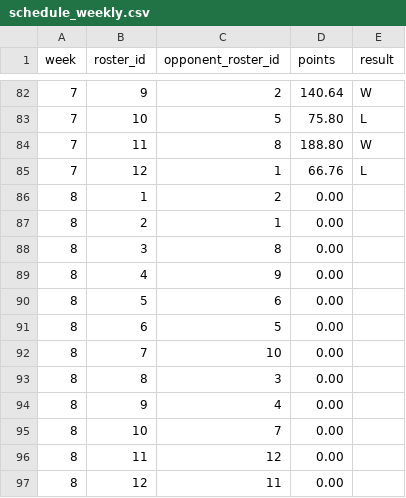
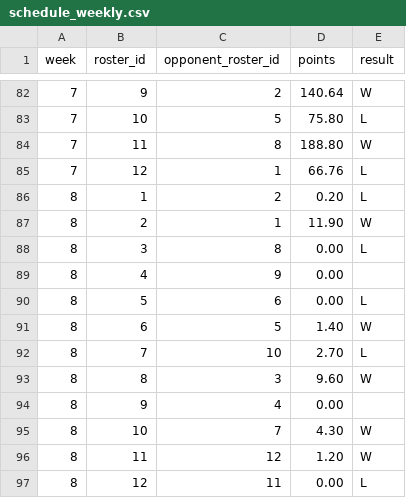
Before and after one commit to MichaelRyanJr/SleeperAgent, a CSV file: docs/league_1181689020258160640_auto/schedule_weekly.csv, drawn as a sheet; only a part is shown, gaps mark what is left out.

```diff
--- a/docs/league_1181689020258160640_auto/schedule_weekly.csv
+++ b/docs/league_1181689020258160640_auto/schedule_weekly.csv
@@ -85,13 +85,13 @@ week,roster_id,opponent_roster_id,points,result
 7,12,1,66.76,L
-8,1,2,0.00,
-8,2,1,0.00,
-8,3,8,0.00,
+8,1,2,0.20,L
+8,2,1,11.90,W
+8,3,8,0.00,L
 8,4,9,0.00,
-8,5,6,0.00,
-8,6,5,0.00,
-8,7,10,0.00,
-8,8,3,0.00,
+8,5,6,0.00,L
+8,6,5,1.40,W
+8,7,10,2.70,L
+8,8,3,9.60,W
 8,9,4,0.00,
-8,10,7,0.00,
-8,11,12,0.00,
-8,12,11,0.00,
+8,10,7,4.30,W
+8,11,12,1.20,W
+8,12,11,0.00,L
```
Also changed, not shown: docs/league_1265837618587762688/schedule_weekly.csv, 48 other files.
